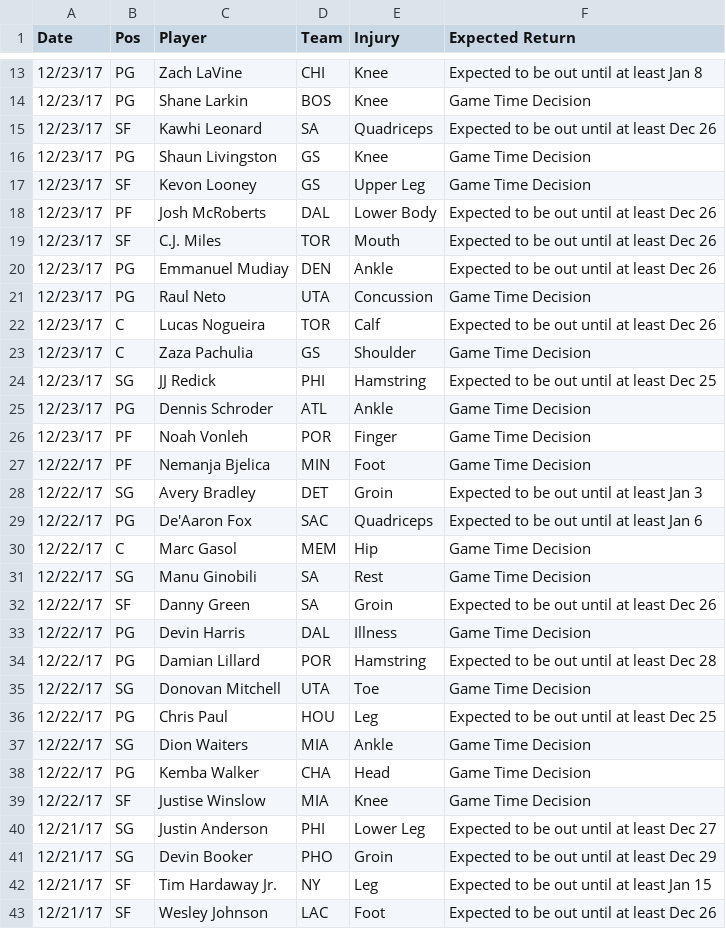
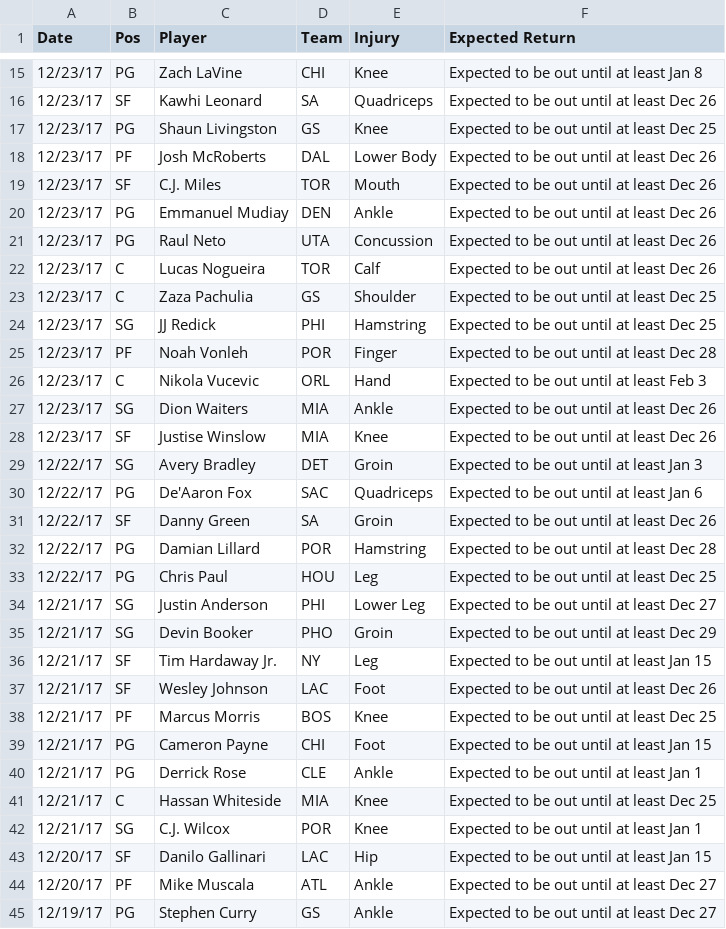
Before and after one commit to RyanOhara/SAM, a CSV file: injury_updates.csv, drawn as a sheet; only a part is shown, gaps mark what is left out; the shorter side is filled out with more unchanged rows; the diff covers the shown part only.

```diff
--- a/injury_updates.csv
+++ b/injury_updates.csv
@@ -13,6 +15,4 @@ Date,Pos,Player,Team,Injury,Expected Return
 12/23/17,PG,Zach LaVine,CHI,Knee,Expected to be out until at least Jan 8
-12/23/17,PG,Shane Larkin,BOS,Knee,Game Time Decision
 12/23/17,SF,Kawhi Leonard,SA,Quadriceps,Expected to be out until at least Dec 26
-12/23/17,PG,Shaun Livingston,GS,Knee,Game Time Decision
-12/23/17,SF,Kevon Looney,GS,Upper Leg,Game Time Decision
+12/23/17,PG,Shaun Livingston,GS,Knee,Expected to be out until at least Dec 25
 12/23/17,PF,Josh McRoberts,DAL,Lower Body,Expected to be out until at least Dec 26
@@ -20,21 +20,15 @@ Date,Pos,Player,Team,Injury,Expected Return
 12/23/17,PG,Emmanuel Mudiay,DEN,Ankle,Expected to be out until at least Dec 26
-12/23/17,PG,Raul Neto,UTA,Concussion,Game Time Decision
+12/23/17,PG,Raul Neto,UTA,Concussion,Expected to be out until at least Dec 26
 12/23/17,C,Lucas Nogueira,TOR,Calf,Expected to be out until at least Dec 26
-12/23/17,C,Zaza Pachulia,GS,Shoulder,Game Time Decision
+12/23/17,C,Zaza Pachulia,GS,Shoulder,Expected to be out until at least Dec 25
 12/23/17,SG,JJ Redick,PHI,Hamstring,Expected to be out until at least Dec 25
-12/23/17,PG,Dennis Schroder,ATL,Ankle,Game Time Decision
-12/23/17,PF,Noah Vonleh,POR,Finger,Game Time Decision
-12/22/17,PF,Nemanja Bjelica,MIN,Foot,Game Time Decision
+12/23/17,PF,Noah Vonleh,POR,Finger,Expected to be out until at least Dec 28
+12/23/17,C,Nikola Vucevic,ORL,Hand,Expected to be out until at least Feb 3
+12/23/17,SG,Dion Waiters,MIA,Ankle,Expected to be out until at least Dec 26
+12/23/17,SF,Justise Winslow,MIA,Knee,Expected to be out until at least Dec 26
 12/22/17,SG,Avery Bradley,DET,Groin,Expected to be out until at least Jan 3
 12/22/17,PG,De'Aaron Fox,SAC,Quadriceps,Expected to be out until at least Jan 6
-12/22/17,C,Marc Gasol,MEM,Hip,Game Time Decision
-12/22/17,SG,Manu Ginobili,SA,Rest,Game Time Decision
 12/22/17,SF,Danny Green,SA,Groin,Expected to be out until at least Dec 26
-12/22/17,PG,Devin Harris,DAL,Illness,Game Time Decision
 12/22/17,PG,Damian Lillard,POR,Hamstring,Expected to be out until at least Dec 28
-12/22/17,SG,Donovan Mitchell,UTA,Toe,Game Time Decision
 12/22/17,PG,Chris Paul,HOU,Leg,Expected to be out until at least Dec 25
-12/22/17,SG,Dion Waiters,MIA,Ankle,Game Time Decision
-12/22/17,PG,Kemba Walker,CHA,Head,Game Time Decision
-12/22/17,SF,Justise Winslow,MIA,Knee,Game Time Decision
 12/21/17,SG,Justin Anderson,PHI,Lower Leg,Expected to be out until at least Dec 27
```
Also changed, not shown: 7 added rows, 7 removed rows and 5 edited cells elsewhere in this file, all_projections.csv, pace_hca.csv, 4 other files.
